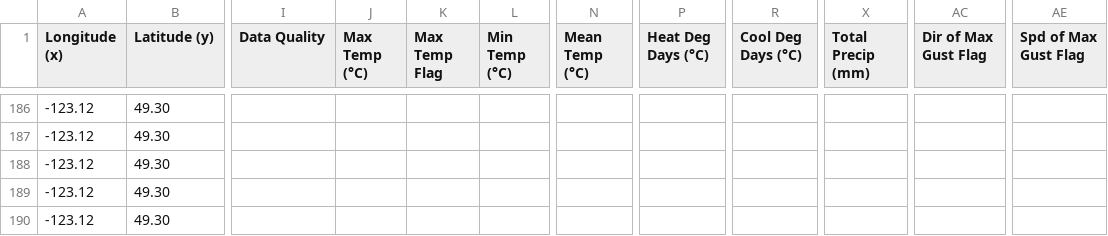
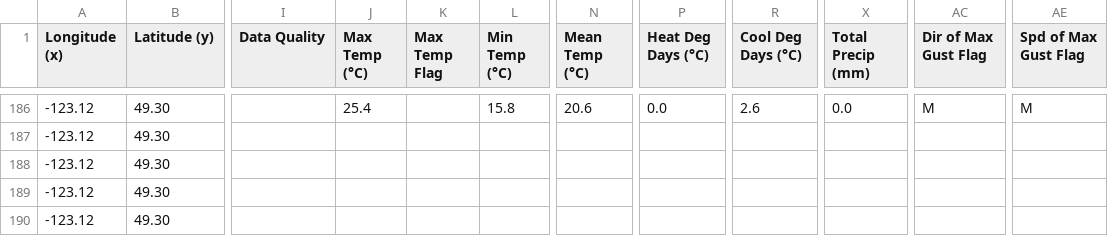
Before and after one commit to jyuill/proj-r-van-weather, a CSV file: input/VANCOUVER_HARBOUR_CS_weather-eng-daily-01012021-12312021.csv, drawn as a sheet; only a part is shown, gaps mark what is left out; the diff covers the shown part only; the diff names each change by its address in the sheet, - before the commit and + after, or states it on an @@ line.

Commit message:
updated to fill in temp and precip missing data. tuned charts for records to show station.

```diff
--- a/input/VANCOUVER_HARBOUR_CS_weather-eng-daily-01012021-12312021.csv
+++ b/input/VANCOUVER_HARBOUR_CS_weather-eng-daily-01012021-12312021.csv
-J186 (Max Temp (°C)): (empty)
+J186 (Max Temp (°C)): 25.4
-L186 (Min Temp (°C)): (empty)
+L186 (Min Temp (°C)): 15.8
-N186 (Mean Temp (°C)): (empty)
+N186 (Mean Temp (°C)): 20.6
-P186 (Heat Deg Days (°C)): (empty)
+P186 (Heat Deg Days (°C)): 0.0
-R186 (Cool Deg Days (°C)): (empty)
+R186 (Cool Deg Days (°C)): 2.6
-X186 (Total Precip (mm)): (empty)
+X186 (Total Precip (mm)): 0.0
-AC186 (Dir of Max Gust Flag): (empty)
+AC186 (Dir of Max Gust Flag): M
-AE186 (Spd of Max Gust Flag): (empty)
+AE186 (Spd of Max Gust Flag): M
```
Also changed, not shown: 56 edited cells elsewhere in this file, input/VANCOUVER_INTL_A_weather-eng-daily-01012021-12312021.csv, 4 other files.
